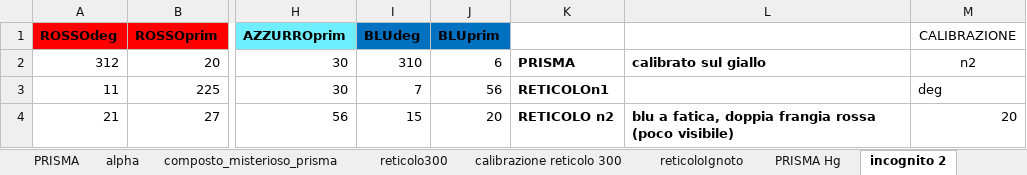
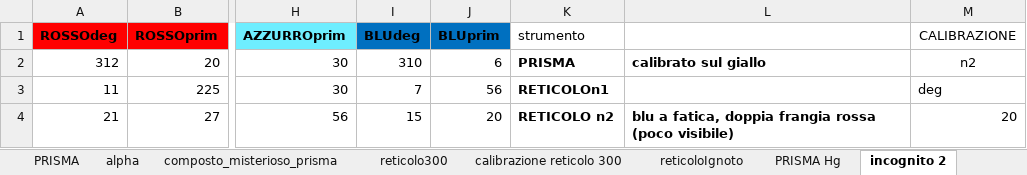
Before and after one commit to CarminatiGiovanni/LaboratorioFisica2, an Excel workbook: 20240523spettrometria/dati_sottrometria.xlsx, sheet incognito 2, drawn as a sheet; only a part is shown, gaps mark what is left out; values as stored, in another font and other column widths than the file's, no borders; the diff names each change by its address in the sheet, - before the commit and + after, or states it on an @@ line.

Commit message:
prisma incognito

```diff
--- a/20240523spettrometria/dati_sottrometria.xlsx (sheet incognito 2)
+++ b/20240523spettrometria/dati_sottrometria.xlsx (sheet incognito 2)
-K1: (empty)
+K1: strumento
```
Also changed, not shown: 2 other files.
